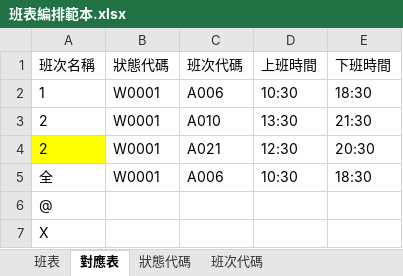
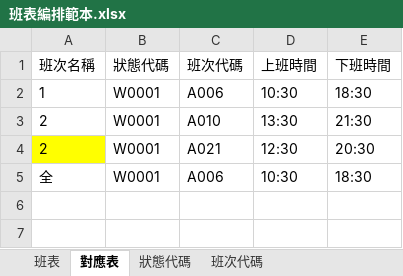
Before and after one commit to ThisWayne/shift-plan-excel-to-import-excel, an Excel workbook: ref/班表編排範本.xlsx, sheet 對應表, drawn as a sheet; values as stored, in another font and other column widths than the file's, no borders; conditional formats not drawn; the diff names each change by its address in the sheet, - before the commit and + after, or states it on an @@ line.

```diff
--- a/ref/班表編排範本.xlsx (sheet 對應表)
+++ b/ref/班表編排範本.xlsx (sheet 對應表)
-row 6: @
-row 7: X
```
Also changed, not shown: sheet 班表.
